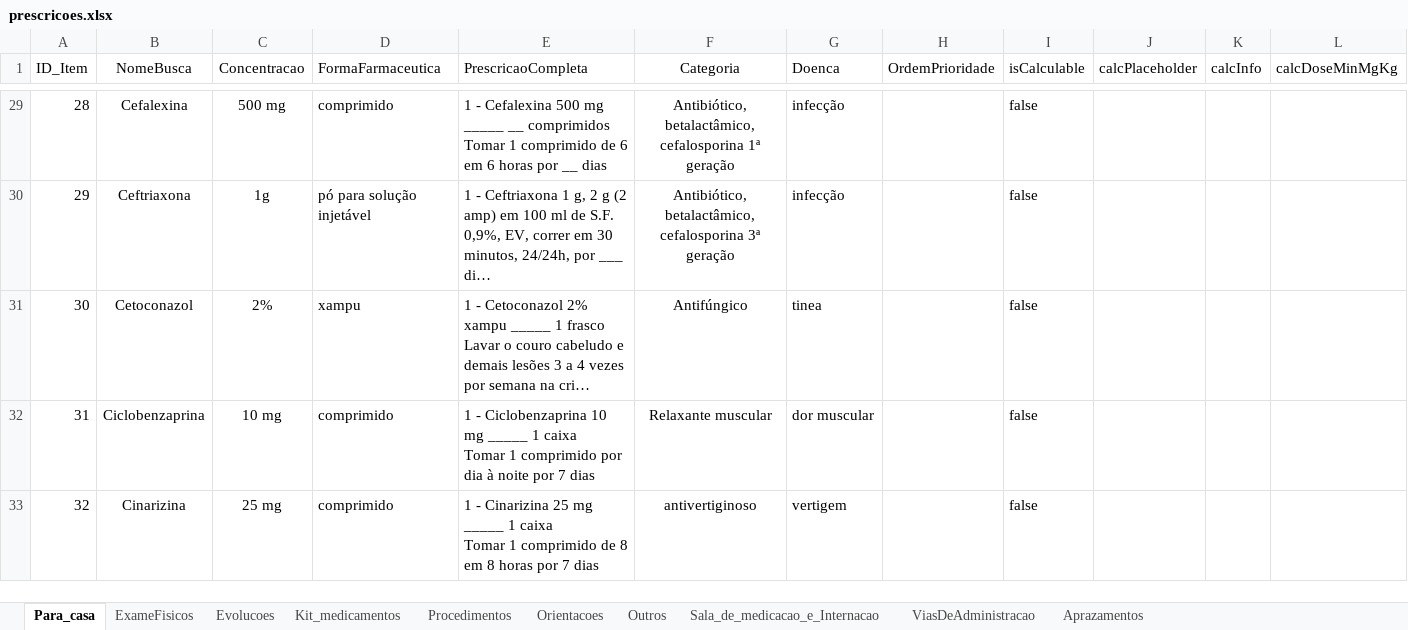
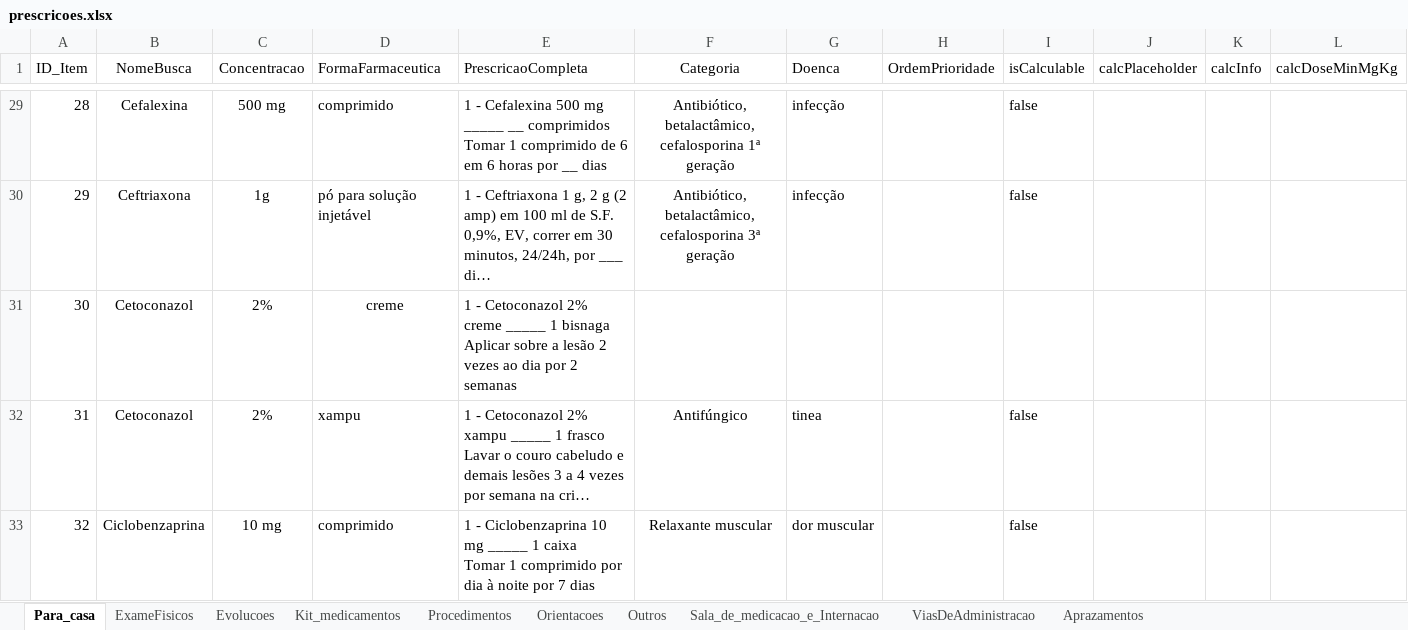
Before and after one commit to joaogabriel-13/prescricao, an Excel workbook: script-excel-para-json/input/prescricoes.xlsx, sheet Para_casa, drawn as a sheet; only a part is shown, gaps mark what is left out; the shorter side is filled out with more unchanged rows; long unchanged cells end in …; values as stored, in another font and other column widths than the file's, no borders; table styles not drawn; addresses are those after the commit; rows hold the shown columns only; ↵ is a line break in a cell; the diff covers the shown part only; the diff names each change by its address in the sheet, - before the commit and + after, or states it on an @@ line.

```diff
--- a/script-excel-para-json/input/prescricoes.xlsx (sheet Para_casa)
+++ b/script-excel-para-json/input/prescricoes.xlsx (sheet Para_casa)
+row 31: 30 | Cetoconazol | 2% | creme | 1 - Cetoconazol 2% creme _____ 1 bisnaga ↵ Aplicar sobre a lesão 2 vezes ao dia por 2 semanas
@@ column A (ID_Item) renumbered from row 32 down @@
```
Also changed, not shown: 2 edited cells elsewhere in this sheet, sheet Sala_de_medicacao_e_Internacao, 2 other files.
